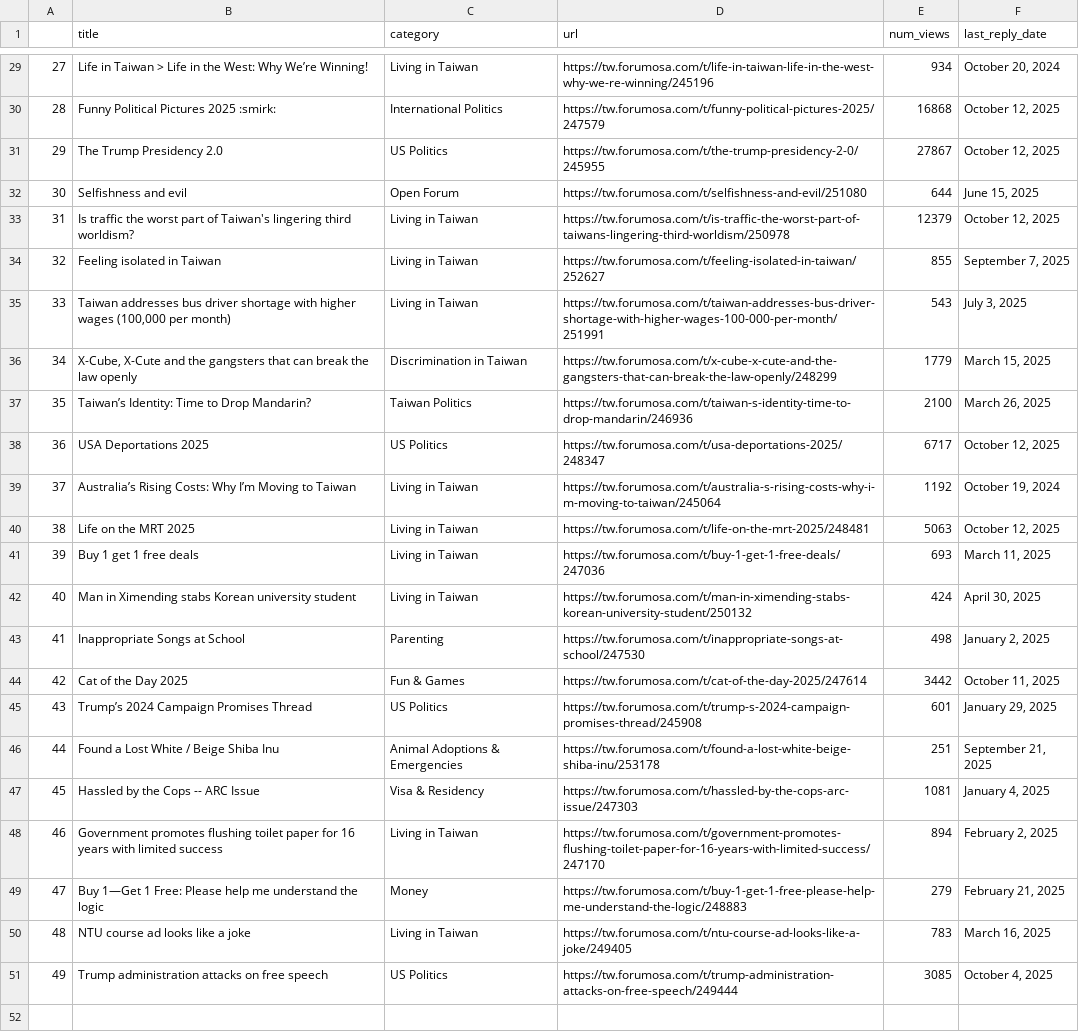
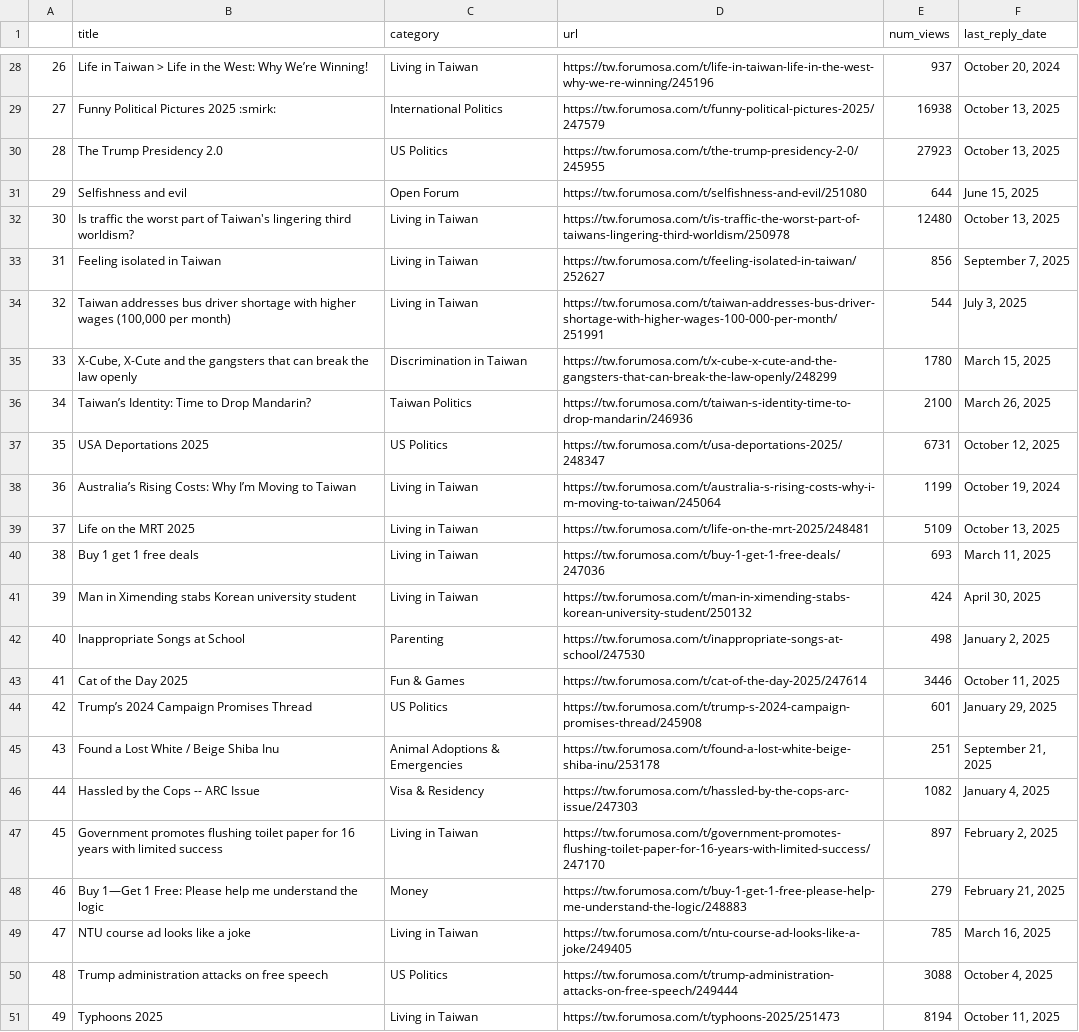
Before and after one commit to ssaanndwich/scrape-forumosa, a CSV file: forumosa-top-posts.csv, drawn as a sheet; only a part is shown, gaps mark what is left out; addresses are those after the commit; the diff covers the shown part only; the diff names each change by its address in the sheet, - before the commit and + after, or states it on an @@ line.

```diff
--- a/forumosa-top-posts.csv
+++ b/forumosa-top-posts.csv
@@ column A renumbered between rows 18 and 50 @@
-E28 (num_views): 934
+E28 (num_views): 937
-E29 (num_views): 16868
+E29 (num_views): 16938
-F29:F30 (last_reply_date): October 12, 2025
+F29:F30 (last_reply_date): October 13, 2025
-E30 (num_views): 27867
+E30 (num_views): 27923
-E32 (num_views): 12379
+E32 (num_views): 12480
-F32 (last_reply_date): October 12, 2025
+F32 (last_reply_date): October 13, 2025
-E33 (num_views): 855
+E33 (num_views): 856
-E34 (num_views): 543
+E34 (num_views): 544
-E35 (num_views): 1779
+E35 (num_views): 1780
-E37 (num_views): 6717
+E37 (num_views): 6731
-E38 (num_views): 1192
+E38 (num_views): 1199
-E39 (num_views): 5063
+E39 (num_views): 5109
-F39 (last_reply_date): October 12, 2025
+F39 (last_reply_date): October 13, 2025
-E43 (num_views): 3442
+E43 (num_views): 3446
-E46 (num_views): 1081
+E46 (num_views): 1082
-E47 (num_views): 894
+E47 (num_views): 897
-E49 (num_views): 783
+E49 (num_views): 785
-E50 (num_views): 3085
+E50 (num_views): 3088
+row 51: 49 | Typhoons 2025 | Living in Taiwan | https://tw.forumosa.com/t/typhoons-2025/251473 | 8194 | October 11, 2025
```
Also changed, not shown: 1 removed row and 15 edited cells elsewhere in this file.
